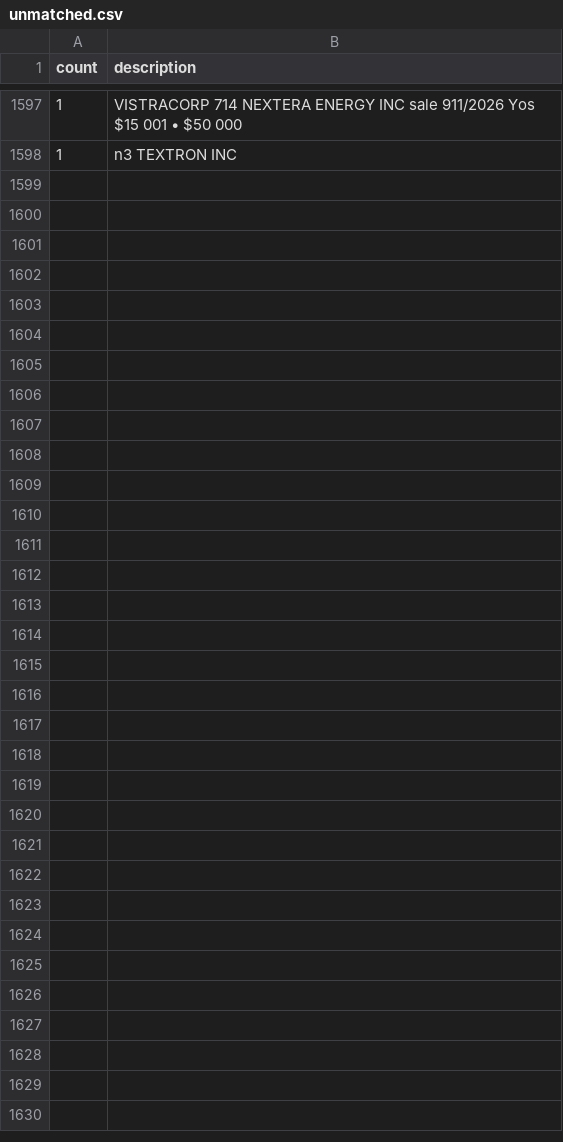
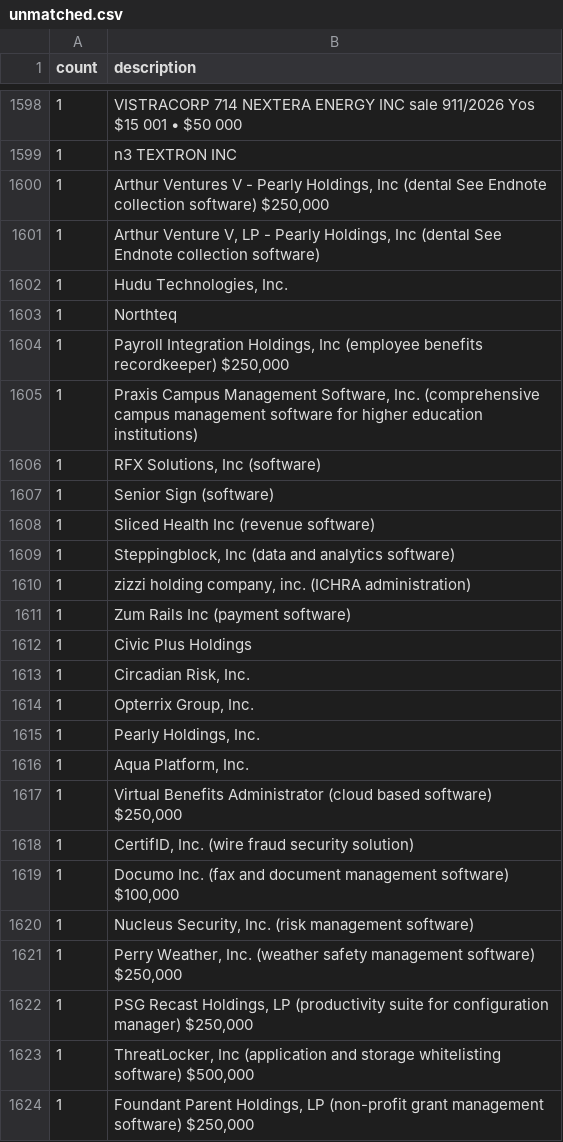
Before and after one commit to acarvin-ao/OGE-Tracker, a CSV file: oge_data/unmatched.csv, drawn as a sheet; only a part is shown, gaps mark what is left out; the diff covers the shown part only; the diff names each change by its address in the sheet, - before the commit and + after, or states it on an @@ line.

```diff
--- a/oge_data/unmatched.csv
+++ b/oge_data/unmatched.csv
+row 1600: 1 | Arthur Ventures V - Pearly Holdings, Inc (dental See Endnote collection software) $250,000
+row 1601: 1 | Arthur Venture V, LP - Pearly Holdings, Inc (dental See Endnote collection software)
+row 1602: 1 | Hudu Technologies, Inc.
+row 1603: 1 | Northteq
+row 1604: 1 | Payroll Integration Holdings, Inc (employee benefits recordkeeper) $250,000
+row 1605: 1 | Praxis Campus Management Software, Inc. (comprehensive campus management software for higher education institutions)
+row 1606: 1 | RFX Solutions, Inc (software)
+row 1607: 1 | Senior Sign (software)
+row 1608: 1 | Sliced Health Inc (revenue software)
+row 1609: 1 | Steppingblock, Inc (data and analytics software)
+row 1610: 1 | zizzi holding company, inc. (ICHRA administration)
+row 1611: 1 | Zum Rails Inc (payment software)
+row 1612: 1 | Civic Plus Holdings
+row 1613: 1 | Circadian Risk, Inc.
+row 1614: 1 | Opterrix Group, Inc.
+row 1615: 1 | Pearly Holdings, Inc.
+row 1616: 1 | Aqua Platform, Inc.
+row 1617: 1 | Virtual Benefits Administrator (cloud based software) $250,000
+row 1618: 1 | CertifID, Inc. (wire fraud security solution)
+row 1619: 1 | Documo Inc. (fax and document management software) $100,000
+row 1620: 1 | Nucleus Security, Inc. (risk management software)
+row 1621: 1 | Perry Weather, Inc. (weather safety management software) $250,000
+row 1622: 1 | PSG Recast Holdings, LP (productivity suite for configuration manager) $250,000
+row 1623: 1 | ThreatLocker, Inc (application and storage whitelisting software) $500,000
+row 1624: 1 | Foundant Parent Holdings, LP (non-profit grant management software) $250,000
```
Also changed, not shown: 2 added rows, 1 removed row and 1 edited cell elsewhere in this file, oge_data/filings.csv, 6 other files.
